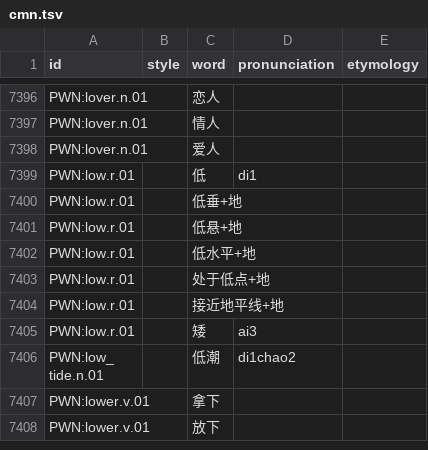
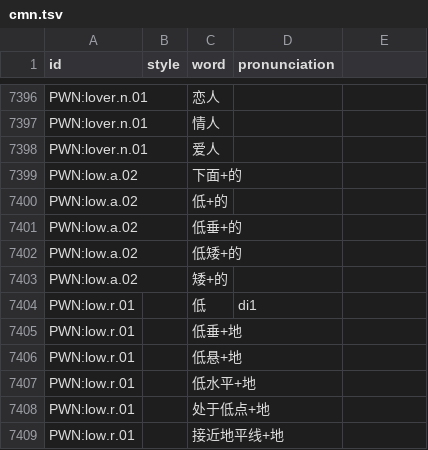
Before and after one commit to barumau/panlexia, a TSV file: dict/C/cmn.tsv, drawn as a sheet; only a part is shown, gaps mark what is left out; the shorter side is filled out with more unchanged rows; the diff names each change by its address in the sheet, - before the commit and + after, or states it on an @@ line.

```diff
--- a/dict/C/cmn.tsv
+++ b/dict/C/cmn.tsv
-E1: etymology
+E1: (empty)
+row 7399: PWN:low.a.02 |  | 下面+的
+row 7400: PWN:low.a.02 |  | 低+的
+row 7401: PWN:low.a.02 |  | 低垂+的
+row 7402: PWN:low.a.02 |  | 低矮+的
+row 7403: PWN:low.a.02 |  | 矮+的
```
Also changed, not shown: concepts/E/ell-definition.tsv, concepts/E/eng-definition.tsv, 16 other files.
